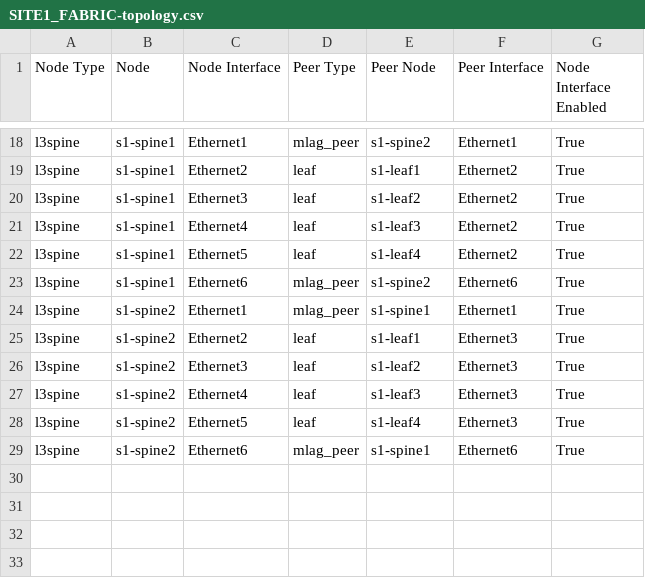
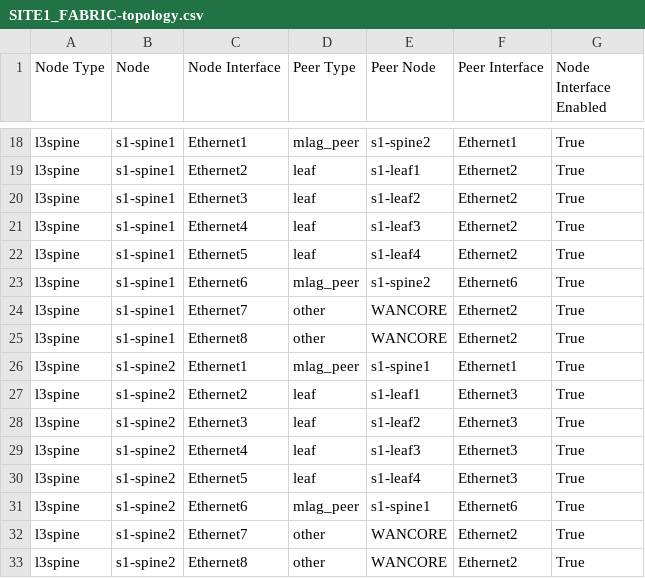
Before and after one commit to mthiel117/atd-avd-dual-dc-l2ls, a CSV file: sites/site_1/documentation/fabric/SITE1_FABRIC-topology.csv, drawn as a sheet; only a part is shown, gaps mark what is left out.

Commit message:
added core_interfaces for site 1 and updated p2p mtu to 1500

```diff
--- a/sites/site_1/documentation/fabric/SITE1_FABRIC-topology.csv
+++ b/sites/site_1/documentation/fabric/SITE1_FABRIC-topology.csv
@@ -23,2 +23,4 @@ l3spine,s1-spine1,Ethernet5,leaf,s1-leaf4,Ethernet2,True
 l3spine,s1-spine1,Ethernet6,mlag_peer,s1-spine2,Ethernet6,True
+l3spine,s1-spine1,Ethernet7,other,WANCORE,Ethernet2,True
+l3spine,s1-spine1,Ethernet8,other,WANCORE,Ethernet2,True
 l3spine,s1-spine2,Ethernet1,mlag_peer,s1-spine1,Ethernet1,True
@@ -29 +31,3 @@ l3spine,s1-spine2,Ethernet5,leaf,s1-leaf4,Ethernet3,True
 l3spine,s1-spine2,Ethernet6,mlag_peer,s1-spine1,Ethernet6,True
+l3spine,s1-spine2,Ethernet7,other,WANCORE,Ethernet2,True
+l3spine,s1-spine2,Ethernet8,other,WANCORE,Ethernet2,True
```
Also changed, not shown: 26 other files.
